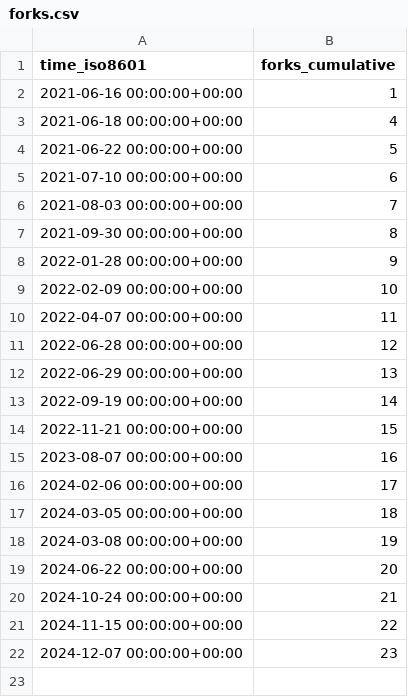
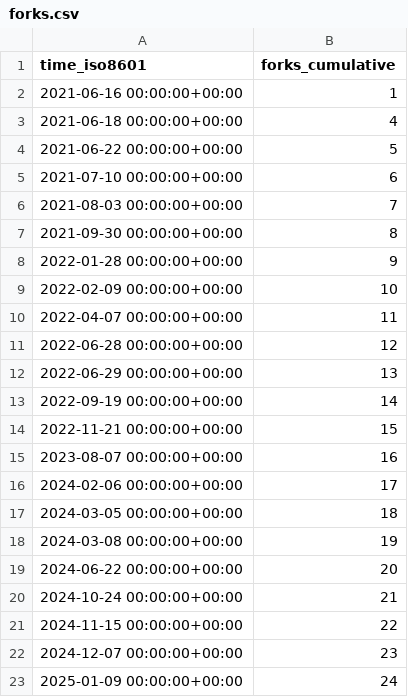
Before and after one commit to morganstanley/.github, a CSV file: morganstanley/ComposeUI/ghrs-data/forks.csv, drawn as a sheet.

```diff
--- a/morganstanley/ComposeUI/ghrs-data/forks.csv
+++ b/morganstanley/ComposeUI/ghrs-data/forks.csv
@@ -22 +22,2 @@ time_iso8601,forks_cumulative
 2024-12-07 00:00:00+00:00,23
+2025-01-09 00:00:00+00:00,24
```
